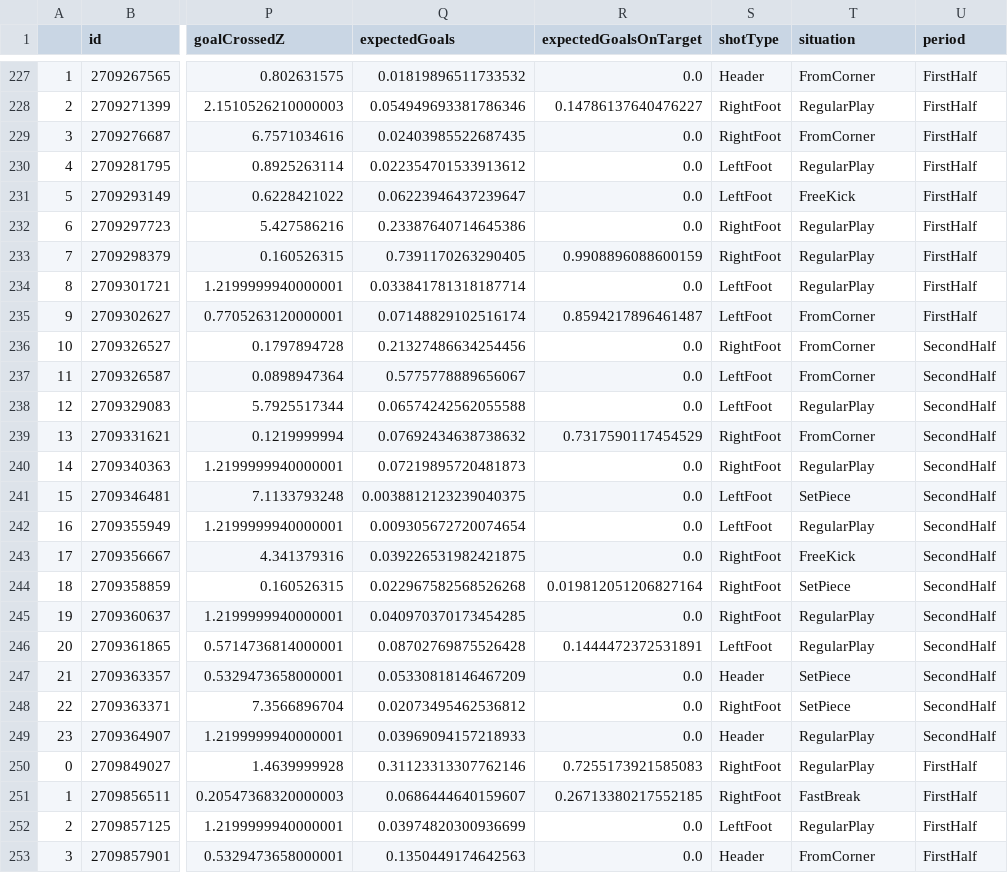
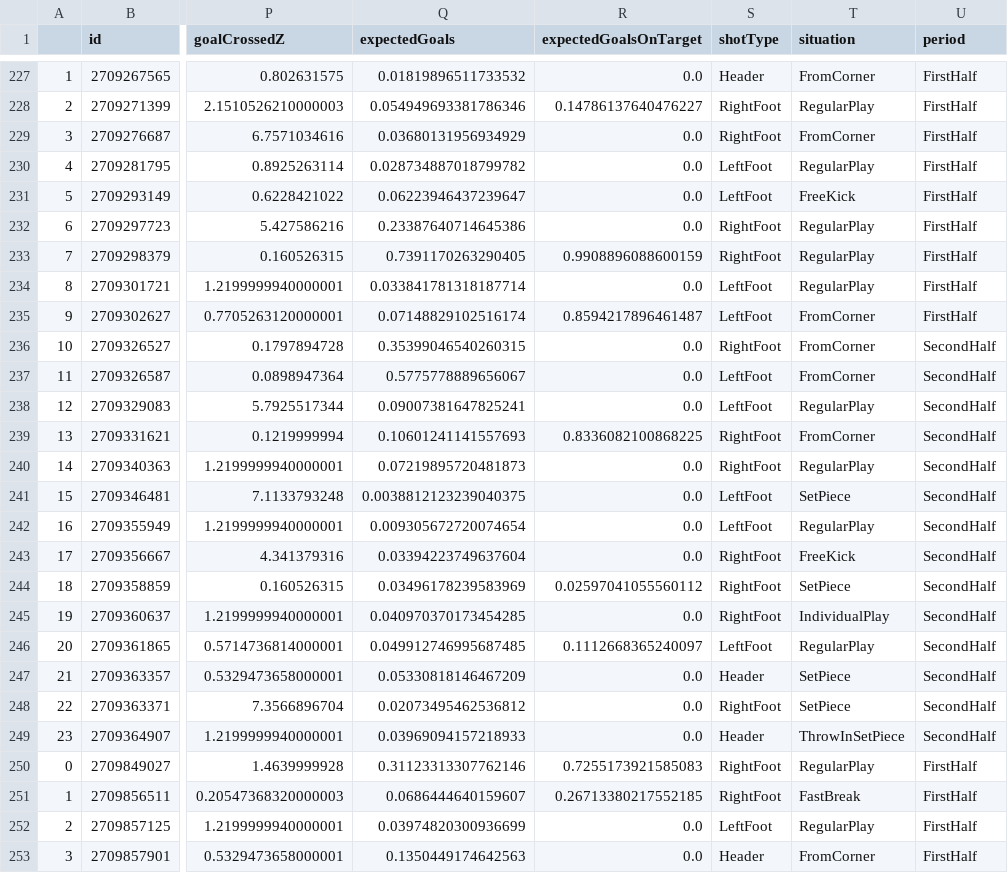
Before and after one commit to kovacs5/fotmob_csv, a CSV file: stsl_final.csv, drawn as a sheet; only a part is shown, gaps mark what is left out; the diff names each change by its address in the sheet, - before the commit and + after, or states it on an @@ line.

```diff
--- a/stsl_final.csv
+++ b/stsl_final.csv
-Q229 (expectedGoals): 0.02403985522687435
+Q229 (expectedGoals): 0.03680131956934929
-Q230 (expectedGoals): 0.022354701533913612
+Q230 (expectedGoals): 0.028734887018799782
-Q236 (expectedGoals): 0.21327486634254456
+Q236 (expectedGoals): 0.35399046540260315
-Q238 (expectedGoals): 0.06574242562055588
+Q238 (expectedGoals): 0.09007381647825241
-Q239 (expectedGoals): 0.07692434638738632
+Q239 (expectedGoals): 0.10601241141557693
-R239 (expectedGoalsOnTarget): 0.7317590117454529
+R239 (expectedGoalsOnTarget): 0.8336082100868225
-Q243 (expectedGoals): 0.039226531982421875
+Q243 (expectedGoals): 0.03394223749637604
-Q244 (expectedGoals): 0.022967582568526268
+Q244 (expectedGoals): 0.03496178239583969
-R244 (expectedGoalsOnTarget): 0.019812051206827164
+R244 (expectedGoalsOnTarget): 0.02597041055560112
-T245 (situation): RegularPlay
+T245 (situation): IndividualPlay
-Q246 (expectedGoals): 0.08702769875526428
+Q246 (expectedGoals): 0.049912746995687485
-R246 (expectedGoalsOnTarget): 0.1444472372531891
+R246 (expectedGoalsOnTarget): 0.1112668365240097
-T249 (situation): RegularPlay
+T249 (situation): ThrowInSetPiece
```
